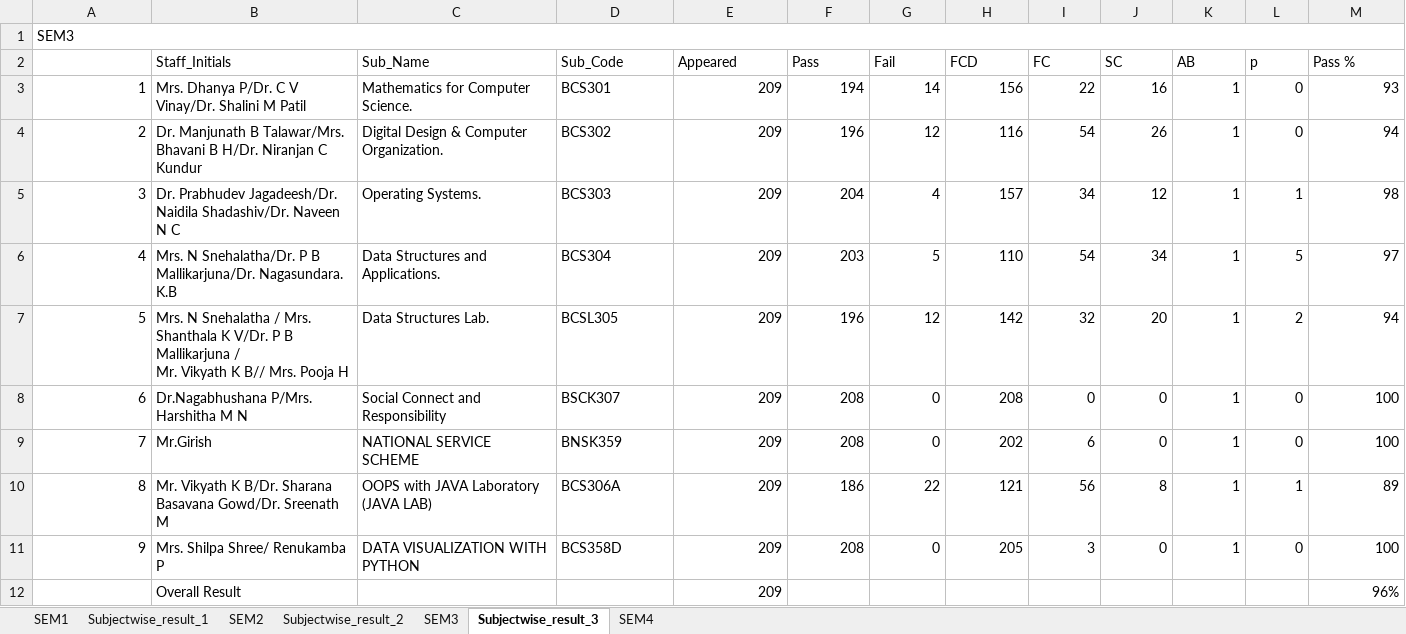
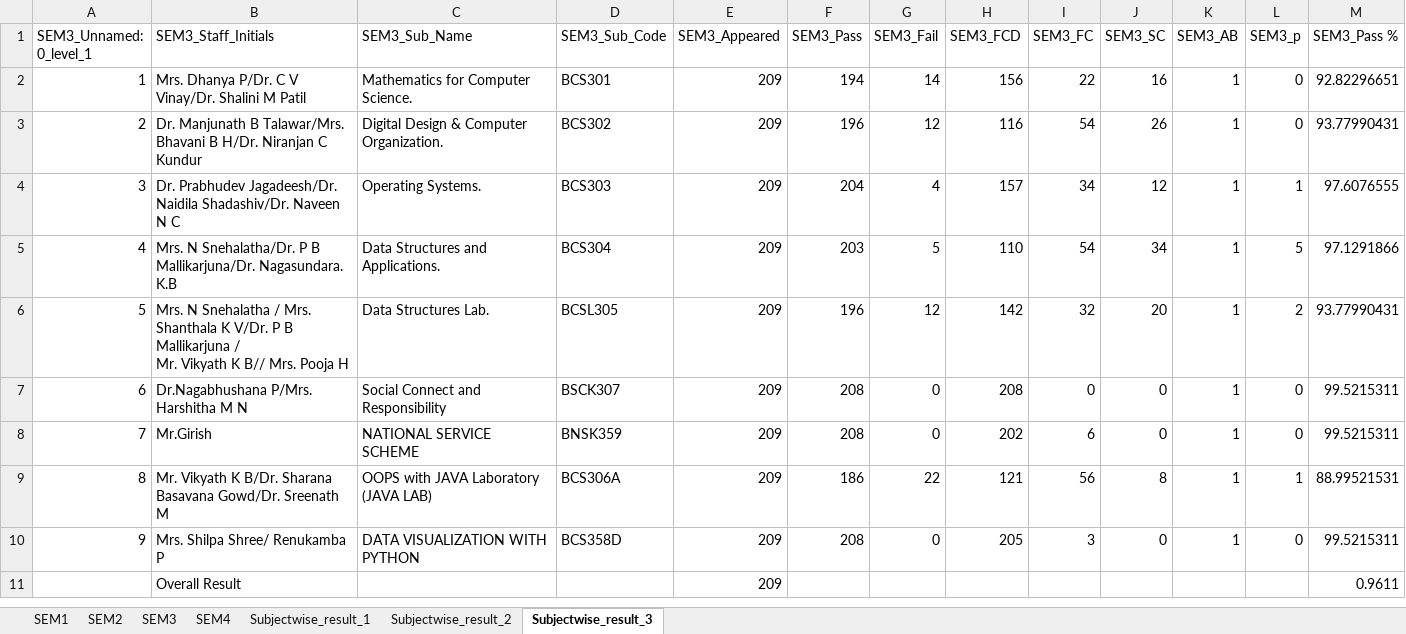
Before and after one commit to chetanuchiha16/SakuraPortfolio, an Excel workbook: Python/Projects/Student_Result_python_project/Inputs/ExcelSheet/result list project.xlsx, sheet Subjectwise_result_3, drawn as a sheet; values as stored, in another font and other column widths than the file's, no cell formats; removed rows and columns are numbered as before the commit, all else as after; the diff names each change by its address in the sheet, - before the commit and + after, or states it on an @@ line.

```diff
--- a/Python/Projects/Student_Result_python_project/Inputs/ExcelSheet/result list project.xlsx (sheet Subjectwise_result_3)
+++ b/Python/Projects/Student_Result_python_project/Inputs/ExcelSheet/result list project.xlsx (sheet Subjectwise_result_3)
@@ sheet tab order changed: SEM1 | SEM2 | SEM3 | SEM4 | Subjectwise_result_1 | Subjectwise_result_2 | Subjectwise_result_3 @@
@@ column A (SEM3_Unnamed: 0_level_1) renumbered in row 1 @@
-A1:M1 merged
-B1: (empty)
+B1: SEM3_Staff_Initials
-C1: (empty)
+C1: SEM3_Sub_Name
-D1: (empty)
+D1: SEM3_Sub_Code
-E1: (empty)
+E1: SEM3_Appeared
-F1: (empty)
+F1: SEM3_Pass
-G1: (empty)
+G1: SEM3_Fail
-H1: (empty)
+H1: SEM3_FCD
-I1: (empty)
+I1: SEM3_FC
-J1: (empty)
+J1: SEM3_SC
-K1: (empty)
+K1: SEM3_AB
-L1: (empty)
+L1: SEM3_p
-M1: (empty)
+M1: SEM3_Pass %
-row 2:  | Staff_Initials | Sub_Name | Sub_Code | Appeared | Pass | Fail | FCD | FC | SC | AB | p | Pass %
-M2 (SEM3_Pass %): 93
+M2 (SEM3_Pass %): 92.82296651
-M3 (SEM3_Pass %): 94
+M3 (SEM3_Pass %): 93.77990431
-M4 (SEM3_Pass %): 98
+M4 (SEM3_Pass %): 97.6076555
-M5 (SEM3_Pass %): 97
+M5 (SEM3_Pass %): 97.1291866
-M6 (SEM3_Pass %): 94
+M6 (SEM3_Pass %): 93.77990431
-M7:M8 (SEM3_Pass %): 100
+M7:M8 (SEM3_Pass %): 99.5215311
-M9 (SEM3_Pass %): 89
+M9 (SEM3_Pass %): 88.99521531
-M10 (SEM3_Pass %): 100
+M10 (SEM3_Pass %): 99.5215311
-M11 (SEM3_Pass %): 96%
+M11 (SEM3_Pass %): 0.9611
```
Also changed, not shown: sheet SEM4, sheet SEM3, sheet SEM2, sheet SEM1, sheet Subjectwise_result_2, sheet Subjectwise_result_1, cell formats, formulas that keep their value, 29 other files.
